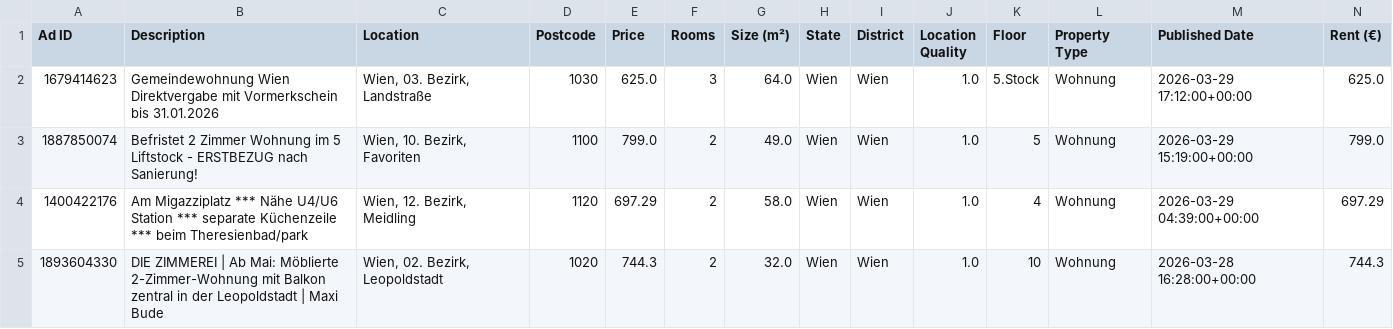
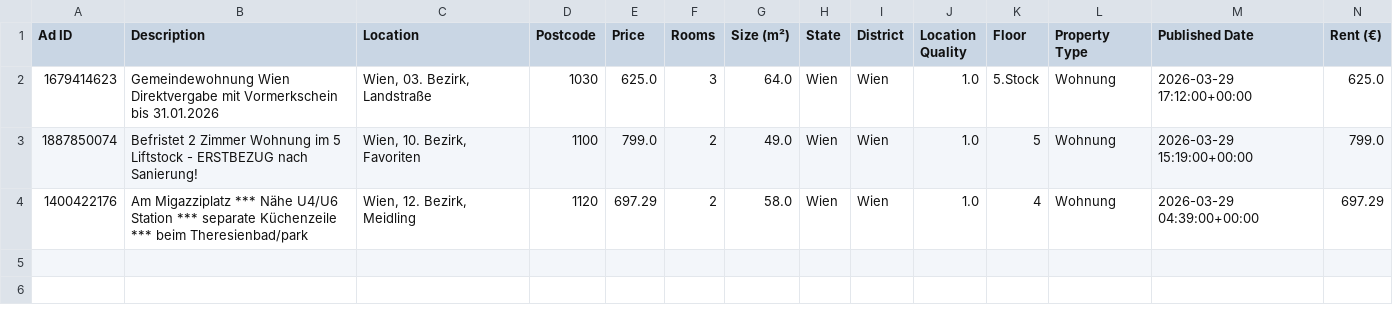
Before and after one commit to AthomsG/renting-in-vienna, a CSV file: check_these.csv, drawn as a sheet; only a part is shown; rows hold the shown columns only; the diff names each change by its address in the sheet, - before the commit and + after, or states it on an @@ line.

```diff
--- a/check_these.csv
+++ b/check_these.csv
-row 5: 1893604330 | DIE ZIMMEREI | Ab Mai: Möblierte 2-Zimmer-Wohnung mit Balkon zentral in der Leopoldstadt | Maxi Bude | Wien, 02. Bezirk, Leopoldstadt | 1020 | 744.3 | 2 | 32.0 | Wien | Wien | 1.0 | 10 | Wohnung | 2026-03-28 16:28:00+00:00 | 744.3
```
Also changed, not shown: listings/rental_data.csv, 1 other file.
